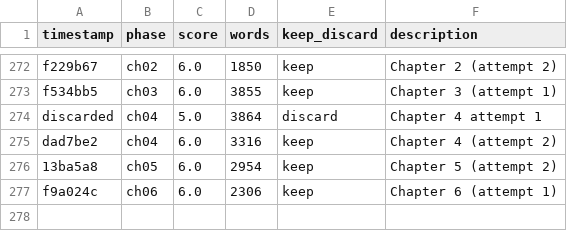
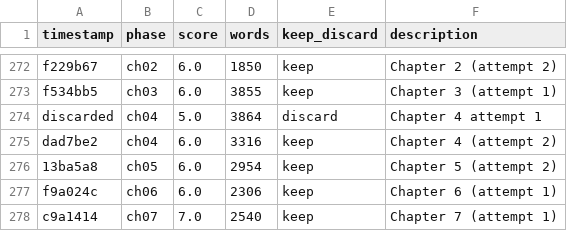
Before and after one commit to ducduy2612/autonovel, a TSV file: results.tsv, drawn as a sheet; only a part is shown, gaps mark what is left out; the diff names each change by its address in the sheet, - before the commit and + after, or states it on an @@ line.

```diff
--- a/results.tsv
+++ b/results.tsv
+row 278: c9a1414 | ch07 | 7.0 | 2540 | keep | Chapter 7 (attempt 1)
```
Also changed, not shown: 5 other files.
